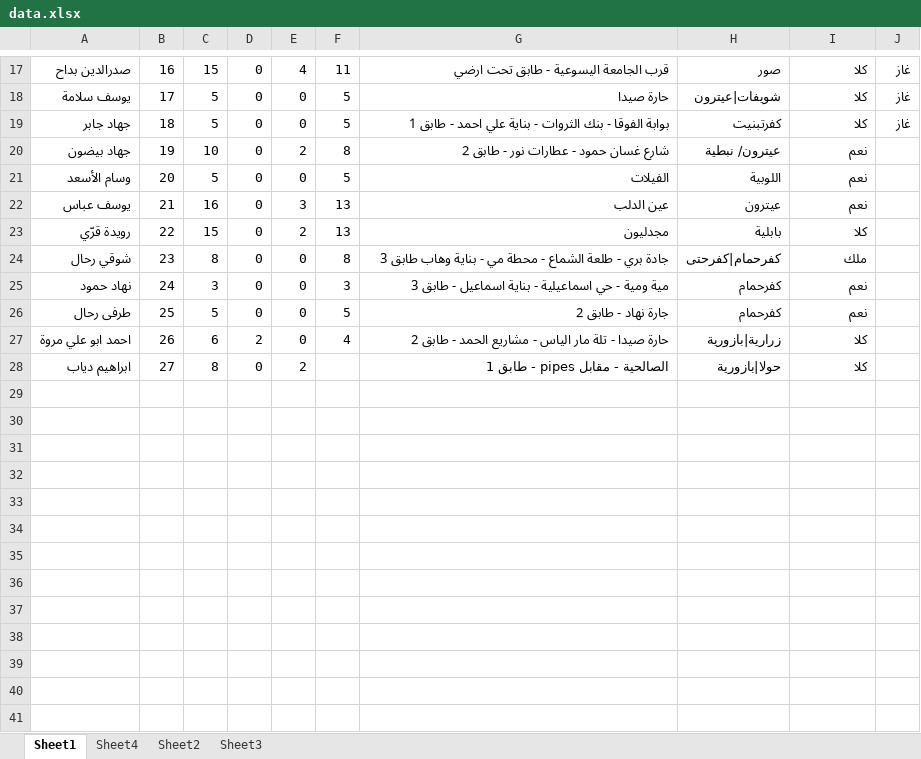
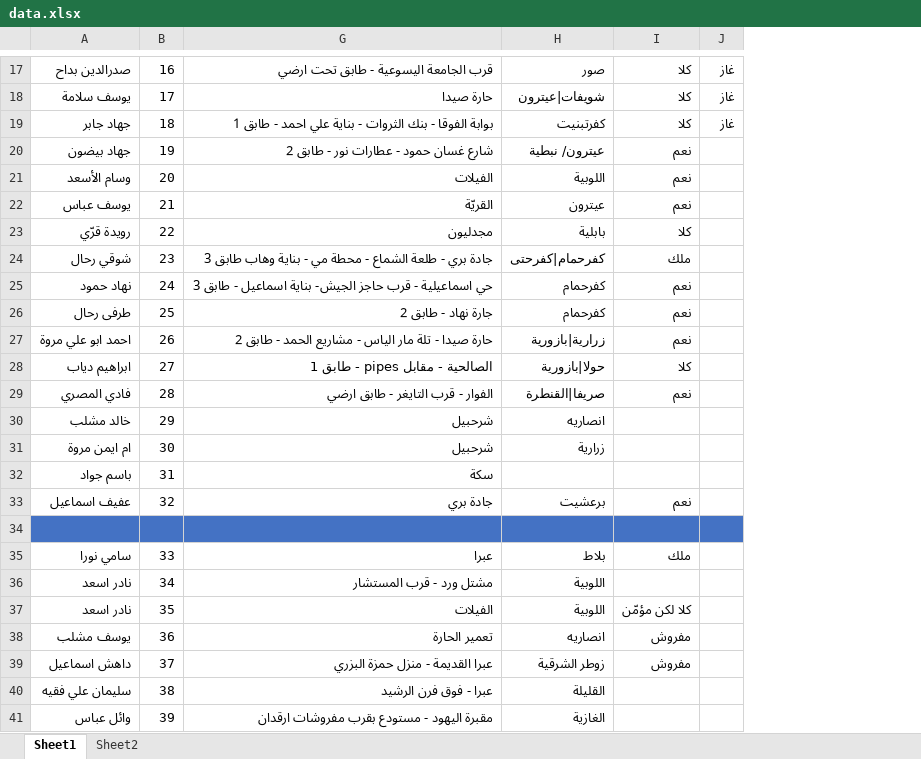
Before and after one commit to Ahmadhamdan47/najda-new, an Excel workbook: data.xlsx, sheet Sheet1, drawn as a sheet; only a part is shown, gaps mark what is left out; values as stored, in another font and other column widths than the file's, no borders; removed rows and columns are numbered as before the commit, all else as after; the diff covers the shown part only; the diff names each change by its address in the sheet, - before the commit and + after, or states it on an @@ line.

```diff
--- a/data.xlsx (sheet Sheet1)
+++ b/data.xlsx (sheet Sheet1)
@@ sheet tab hidden: Sheet4 @@
@@ sheet tab hidden: Sheet3 @@
@@ column C hidden, rows 17-28: 15 | 5 | 5 | 10 | 5 | 16 | 15 | 8 | 3 | 5 | 6 | 8 @@
@@ column D hidden, rows 17-28: 0 | 0 | 0 | 0 | 0 | 0 | 0 | 0 | 0 | 0 | 2 | 0 @@
@@ column E hidden, rows 17-28: 4 | 0 | 0 | 2 | 0 | 3 | 2 | 0 | 0 | 0 | 0 | 2 @@
@@ column F hidden, rows 17-27: 11 | 5 | 5 | 8 | 5 | 13 | 13 | 8 | 3 | 5 | 4 @@
-G22: عين الدلب
+G22: القريّة
-G25: مية ومية - حي اسماعيلية - بناية اسماعيل…
+G25: حي اسماعيلية - قرب حاجز الجيش- بناية اسماعيل…
-I27: كلا
+I27: نعم
+row 29: فادي المصري | 28 | الفوار - قرب التايغر - طابق ارضي | صريفا|القنطرة | نعم
+row 30: خالد مشلب | 29 | شرحبيل | انصاريه
+row 31: ام ايمن مروة | 30 | شرحبيل | زرارية
+row 32: باسم جواد | 31 | سكة
+row 33: عفيف اسماعيل | 32 | جادة بري | برعشيت | نعم
+row 34: (empty)
+row 35: سامي نورا | 33 | عبرا | بلاط | ملك
+row 36: نادر اسعد | 34 | مشتل ورد - قرب المستشار | اللوبية
+row 37: نادر اسعد | 35 | الفيلات | اللوبية | كلا لكن مؤمّن
+row 38: يوسف مشلب | 36 | تعمير الحارة | انصاريه | مفروش
+row 39: داهش اسماعيل | 37 | عبرا القديمة - منزل حمزة البزري | زوطر الشرقية | مفروش
+row 40: سليمان علي فقيه | 38 | عبرا - فوق فرن الرشيد | القليلة
+row 41: وائل عباس | 39 | مقبرة اليهود - مستودع بقرب مفروشات ارقدان | الغازية
```
Also changed, not shown: 12 added rows and 2 edited cells elsewhere in this sheet, sheet Sheet2, hidden cells, 3 other files.
